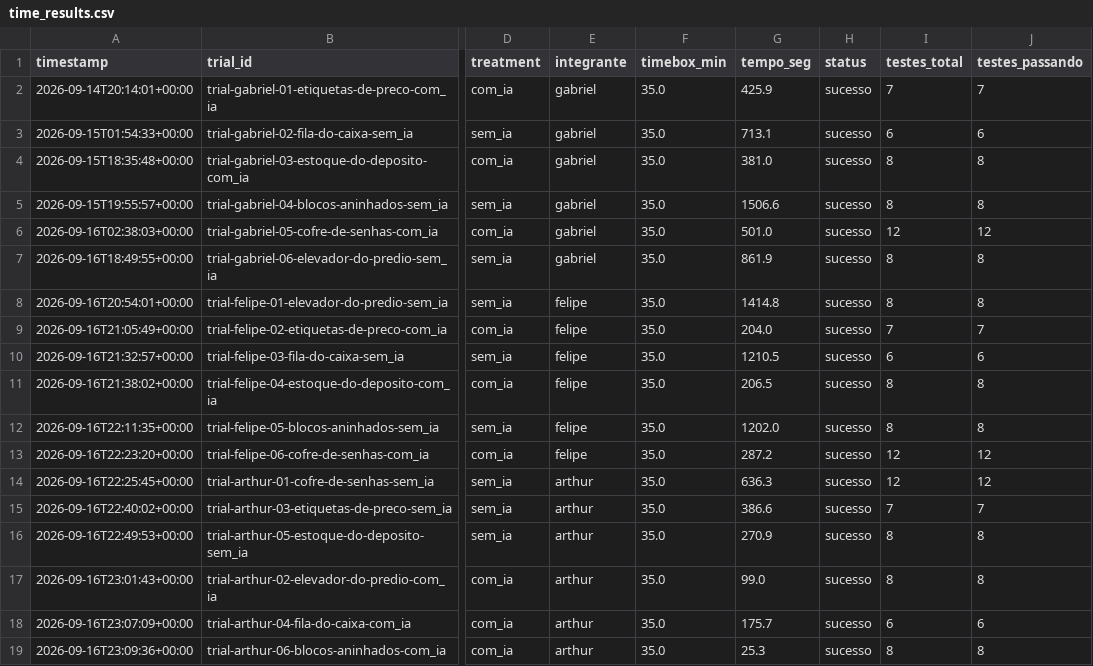
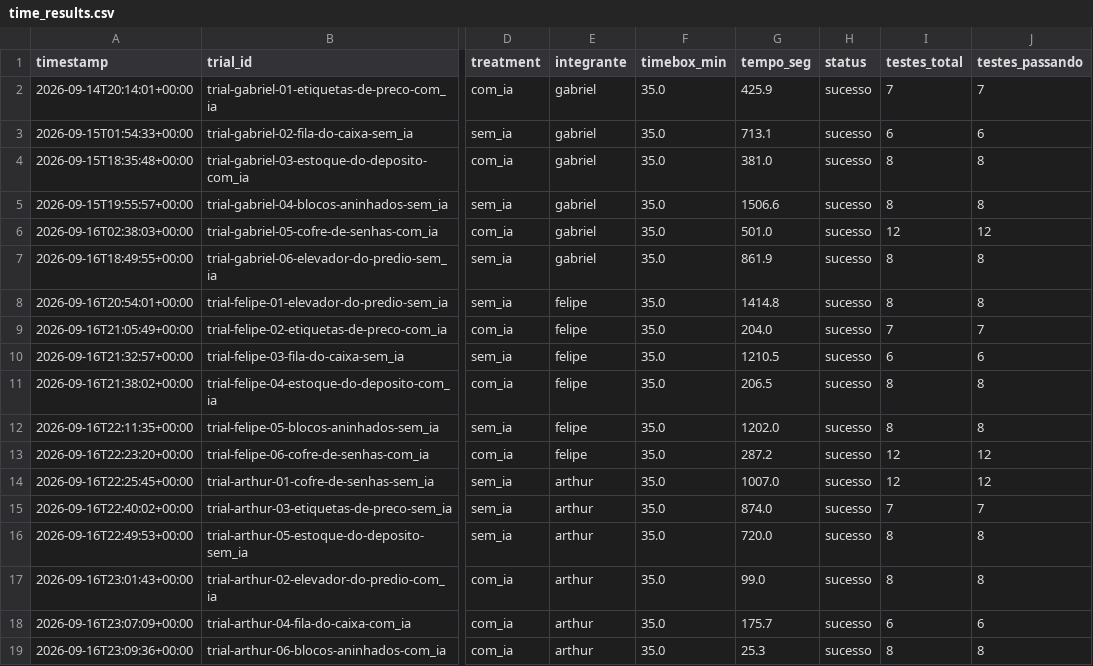
Before and after one commit to Lab-Experimentao/Lab02-AssistentesDeIA, a CSV file: results/time_results.csv, drawn as a sheet; only a part is shown, gaps mark what is left out; the diff names each change by its address in the sheet, - before the commit and + after, or states it on an @@ line.

```diff
--- a/results/time_results.csv
+++ b/results/time_results.csv
-G14 (tempo_seg): 636.3
+G14 (tempo_seg): 1007.0
-G15 (tempo_seg): 386.6
+G15 (tempo_seg): 874.0
-G16 (tempo_seg): 270.9
+G16 (tempo_seg): 720.0
```
Also changed, not shown: results/analise_rq1_rq2.csv, results/correlacao_tempo_violacoes.csv, 14 other files.
